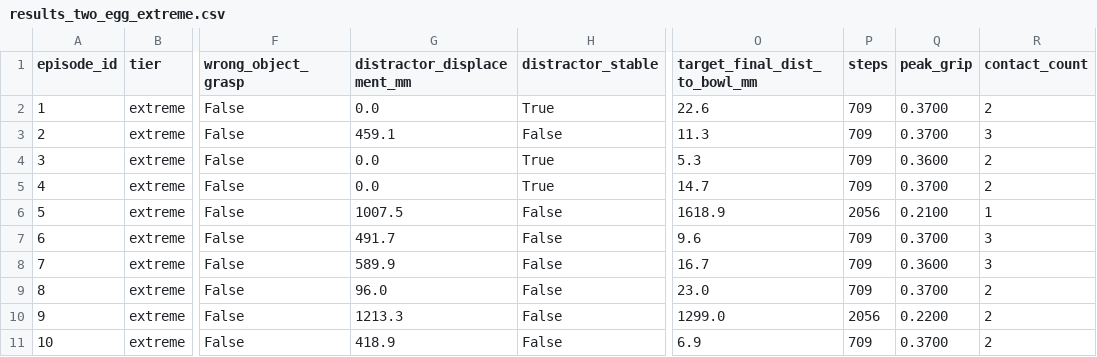
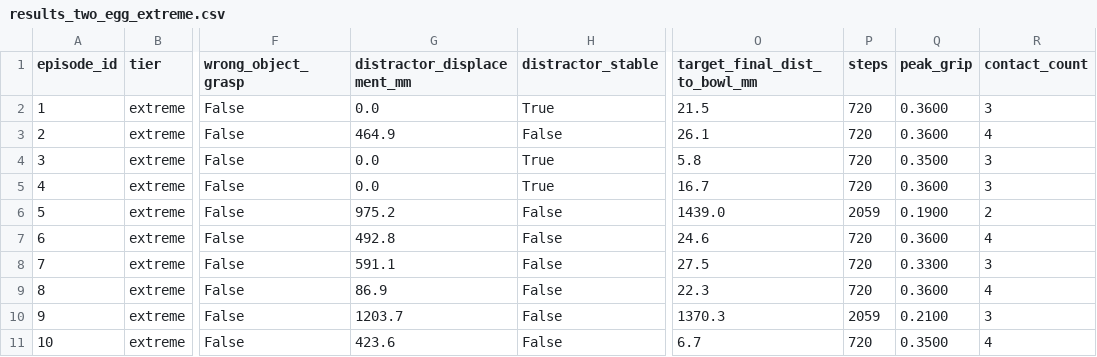
Before and after one commit to Sirius148/Robothon-starter, a CSV file: submissions/FOIB/results_two_egg_extreme.csv, drawn as a sheet; only a part is shown, gaps mark what is left out; the diff names each change by its address in the sheet, - before the commit and + after, or states it on an @@ line.

```diff
--- a/submissions/FOIB/results_two_egg_extreme.csv
+++ b/submissions/FOIB/results_two_egg_extreme.csv
-O2 (target_final_dist_to_bowl_mm): 22.6
+O2 (target_final_dist_to_bowl_mm): 21.5
-P2:P5 (steps): 709
+P2:P5 (steps): 720
-Q2:Q3 (peak_grip): 0.3700
+Q2:Q3 (peak_grip): 0.3600
-R2 (contact_count): 2
+R2 (contact_count): 3
-G3 (distractor_displacement_mm): 459.1
+G3 (distractor_displacement_mm): 464.9
-O3 (target_final_dist_to_bowl_mm): 11.3
+O3 (target_final_dist_to_bowl_mm): 26.1
-R3 (contact_count): 3
+R3 (contact_count): 4
-O4 (target_final_dist_to_bowl_mm): 5.3
+O4 (target_final_dist_to_bowl_mm): 5.8
-Q4 (peak_grip): 0.3600
+Q4 (peak_grip): 0.3500
-R4:R5 (contact_count): 2
+R4:R5 (contact_count): 3
-O5 (target_final_dist_to_bowl_mm): 14.7
+O5 (target_final_dist_to_bowl_mm): 16.7
-Q5 (peak_grip): 0.3700
+Q5 (peak_grip): 0.3600
-G6 (distractor_displacement_mm): 1007.5
+G6 (distractor_displacement_mm): 975.2
-O6 (target_final_dist_to_bowl_mm): 1618.9
+O6 (target_final_dist_to_bowl_mm): 1439.0
-P6 (steps): 2056
+P6 (steps): 2059
-Q6 (peak_grip): 0.2100
+Q6 (peak_grip): 0.1900
-R6 (contact_count): 1
+R6 (contact_count): 2
-G7 (distractor_displacement_mm): 491.7
+G7 (distractor_displacement_mm): 492.8
-O7 (target_final_dist_to_bowl_mm): 9.6
+O7 (target_final_dist_to_bowl_mm): 24.6
-P7:P9 (steps): 709
+P7:P9 (steps): 720
-Q7 (peak_grip): 0.3700
+Q7 (peak_grip): 0.3600
-R7 (contact_count): 3
+R7 (contact_count): 4
-G8 (distractor_displacement_mm): 589.9
+G8 (distractor_displacement_mm): 591.1
-O8 (target_final_dist_to_bowl_mm): 16.7
+O8 (target_final_dist_to_bowl_mm): 27.5
-Q8 (peak_grip): 0.3600
+Q8 (peak_grip): 0.3300
-G9 (distractor_displacement_mm): 96.0
+G9 (distractor_displacement_mm): 86.9
-O9 (target_final_dist_to_bowl_mm): 23.0
+O9 (target_final_dist_to_bowl_mm): 22.3
-Q9 (peak_grip): 0.3700
+Q9 (peak_grip): 0.3600
-R9 (contact_count): 2
+R9 (contact_count): 4
-G10 (distractor_displacement_mm): 1213.3
+G10 (distractor_displacement_mm): 1203.7
-O10 (target_final_dist_to_bowl_mm): 1299.0
+O10 (target_final_dist_to_bowl_mm): 1370.3
-P10 (steps): 2056
+P10 (steps): 2059
-Q10 (peak_grip): 0.2200
+Q10 (peak_grip): 0.2100
-R10 (contact_count): 2
+R10 (contact_count): 3
-G11 (distractor_displacement_mm): 418.9
+G11 (distractor_displacement_mm): 423.6
-O11 (target_final_dist_to_bowl_mm): 6.9
+O11 (target_final_dist_to_bowl_mm): 6.7
-P11 (steps): 709
+P11 (steps): 720
-Q11 (peak_grip): 0.3700
+Q11 (peak_grip): 0.3500
-R11 (contact_count): 2
+R11 (contact_count): 4
```
Also changed, not shown: submissions/FOIB/results_stress.csv, submissions/FOIB/results_two_egg_easy.csv, 5 other files.
